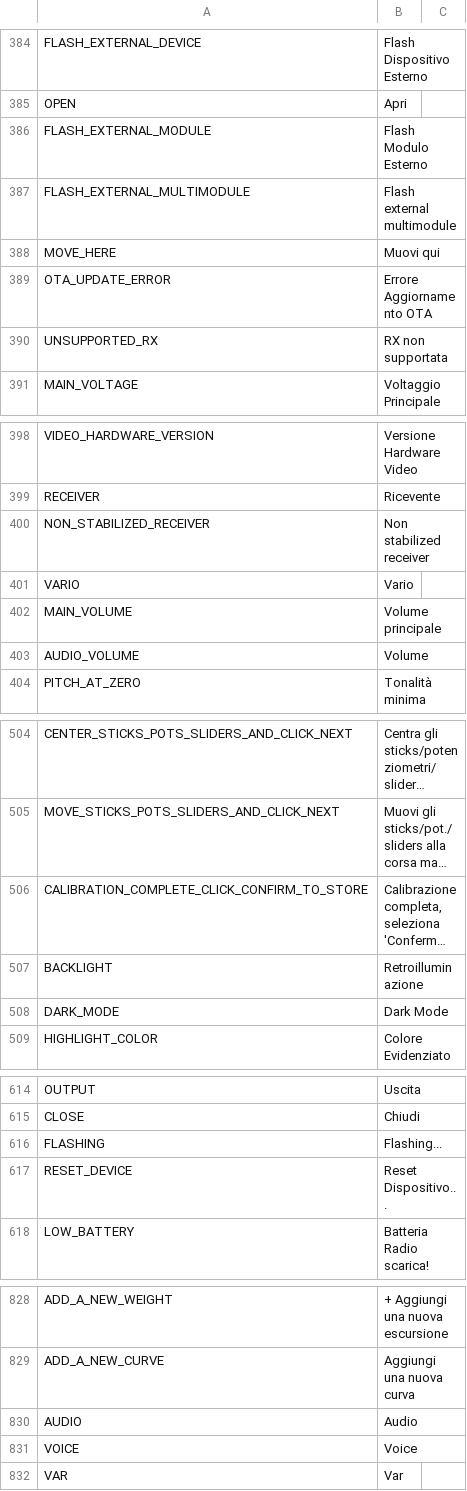
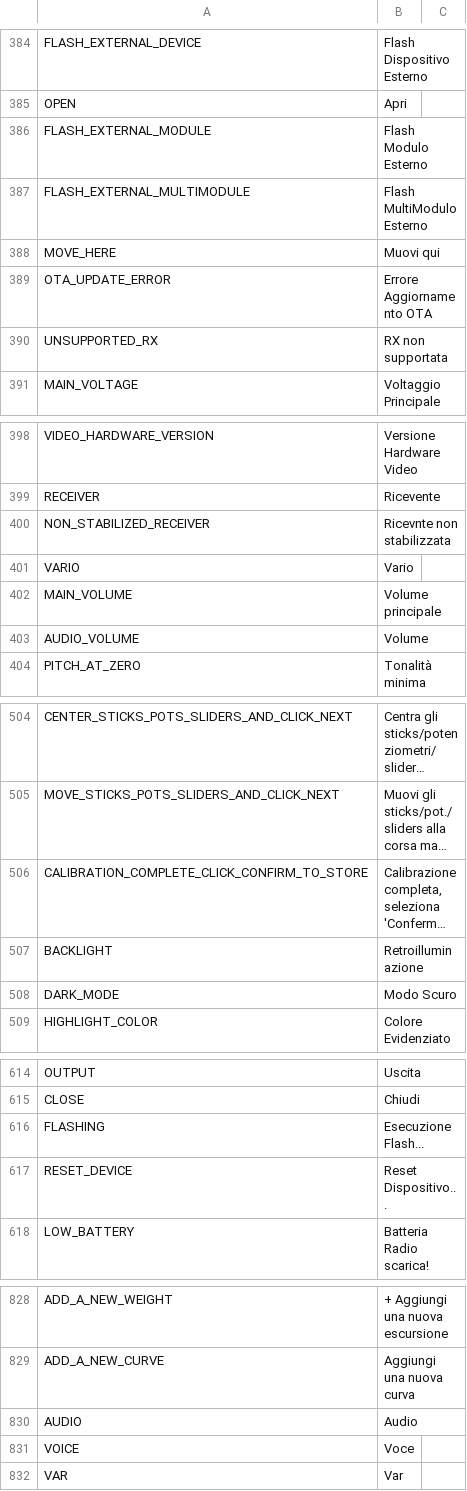
Before and after one commit to FrSkyRC/ETHOS-Feedback-Community, a CSV file: translations/display/it.csv, drawn as a sheet; only a part is shown, gaps mark what is left out; long unchanged cells end in …; the diff covers the shown part only; the diff names each change by its address in the sheet, - before the commit and + after, or states it on an @@ line.

```diff
--- a/translations/display/it.csv
+++ b/translations/display/it.csv
-B387: Flash external multimodule
+B387: Flash MultiModulo Esterno
-B400: Non stabilized receiver
+B400: Ricevnte non stabilizzata
-B508: Dark Mode
+B508: Modo Scuro
-B616: Flashing...
+B616: Esecuzione Flash...
-B831: Voice
+B831: Voce
```
Also changed, not shown: 9 edited cells elsewhere in this file, translations/audio/it.csv.
